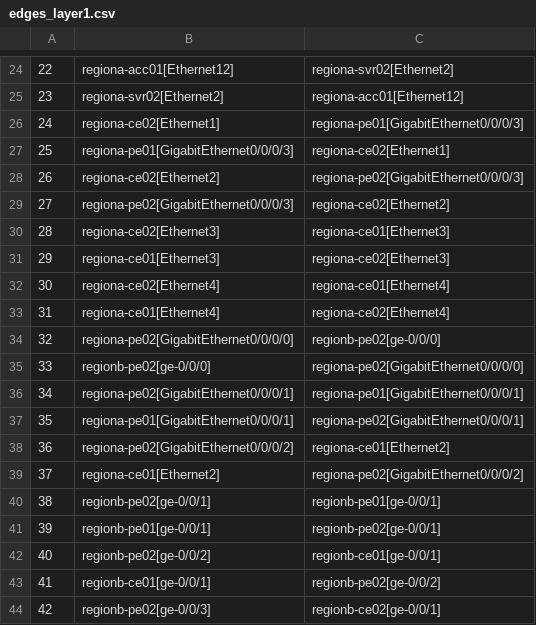
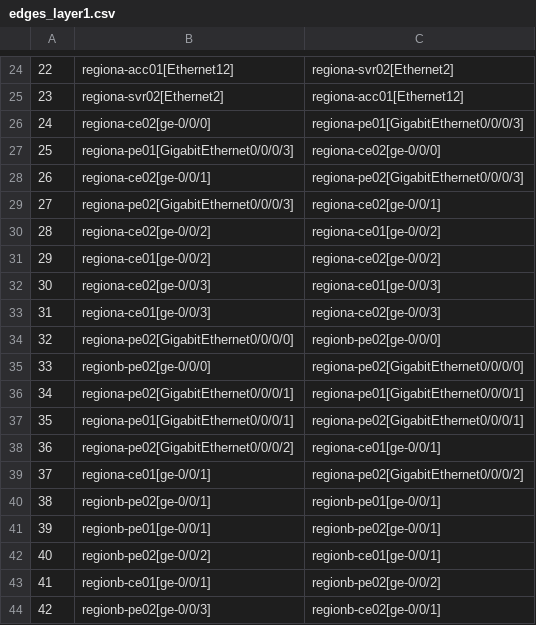
Before and after one commit to ool-mddo/netomox-exp, a CSV file: models/pushed_configs/mddo_network/edges_layer1.csv, drawn as a sheet; only a part is shown, gaps mark what is left out; the diff covers the shown part only.

```diff
--- a/models/pushed_configs/mddo_network/edges_layer1.csv
+++ b/models/pushed_configs/mddo_network/edges_layer1.csv
@@ -25,10 +25,10 @@
 23,regiona-svr02[Ethernet2],regiona-acc01[Ethernet12]
-24,regiona-ce02[Ethernet1],regiona-pe01[GigabitEthernet0/0/0/3]
-25,regiona-pe01[GigabitEthernet0/0/0/3],regiona-ce02[Ethernet1]
-26,regiona-ce02[Ethernet2],regiona-pe02[GigabitEthernet0/0/0/3]
-27,regiona-pe02[GigabitEthernet0/0/0/3],regiona-ce02[Ethernet2]
-28,regiona-ce02[Ethernet3],regiona-ce01[Ethernet3]
-29,regiona-ce01[Ethernet3],regiona-ce02[Ethernet3]
-30,regiona-ce02[Ethernet4],regiona-ce01[Ethernet4]
-31,regiona-ce01[Ethernet4],regiona-ce02[Ethernet4]
+24,regiona-ce02[ge-0/0/0],regiona-pe01[GigabitEthernet0/0/0/3]
+25,regiona-pe01[GigabitEthernet0/0/0/3],regiona-ce02[ge-0/0/0]
+26,regiona-ce02[ge-0/0/1],regiona-pe02[GigabitEthernet0/0/0/3]
+27,regiona-pe02[GigabitEthernet0/0/0/3],regiona-ce02[ge-0/0/1]
+28,regiona-ce02[ge-0/0/2],regiona-ce01[ge-0/0/2]
+29,regiona-ce01[ge-0/0/2],regiona-ce02[ge-0/0/2]
+30,regiona-ce02[ge-0/0/3],regiona-ce01[ge-0/0/3]
+31,regiona-ce01[ge-0/0/3],regiona-ce02[ge-0/0/3]
 32,regiona-pe02[GigabitEthernet0/0/0/0],regionb-pe02[ge-0/0/0]
@@ -37,4 +37,4 @@
 35,regiona-pe01[GigabitEthernet0/0/0/1],regiona-pe02[GigabitEthernet0/0/0/1]
-36,regiona-pe02[GigabitEthernet0/0/0/2],regiona-ce01[Ethernet2]
-37,regiona-ce01[Ethernet2],regiona-pe02[GigabitEthernet0/0/0/2]
+36,regiona-pe02[GigabitEthernet0/0/0/2],regiona-ce01[ge-0/0/1]
+37,regiona-ce01[ge-0/0/1],regiona-pe02[GigabitEthernet0/0/0/2]
 38,regionb-pe02[ge-0/0/1],regionb-pe01[ge-0/0/1]
```
Also changed, not shown: 18 edited cells elsewhere in this file, models/pushed_configs/mddo_network/interface_props.csv, models/pushed_configs/mddo_network/ip_owners.csv, 10 other files.
